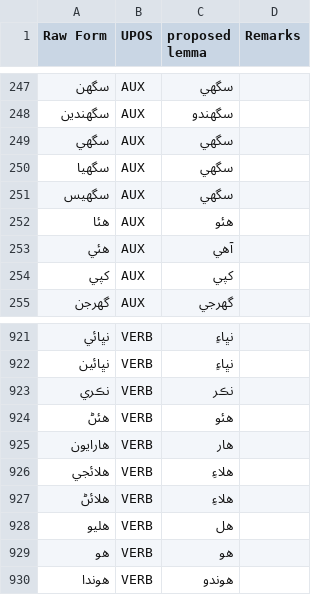
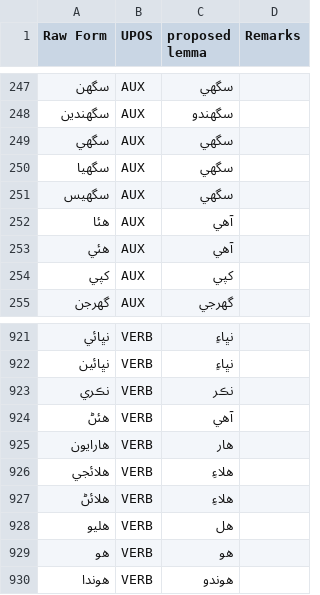
Before and after one commit to UniversalDependencies/UD_Sindhi-Isra, a TSV file: not-to-release/lemmas/updated_md_lemmas.tsv, drawn as a sheet; only a part is shown, gaps mark what is left out.

Commit message:
Update a bunch more lemmas, this time for past tense to-be

```diff
--- a/not-to-release/lemmas/updated_md_lemmas.tsv
+++ b/not-to-release/lemmas/updated_md_lemmas.tsv
@@ -251,3 +251,3 @@ Raw Form	UPOS	proposed lemma	Remarks
 سگھيس	AUX	سگھي	
-هئا	AUX	هئو	
+هئا	AUX	آهي
 هئي	AUX	آهي
@@ -923,3 +923,3 @@ Raw Form	UPOS	proposed lemma	Remarks
 نڪري	VERB	نڪر	
-هئڻ	VERB	هئو	
+هئڻ	VERB	آهي
 هارايون	VERB	هار	
```
Also changed, not shown: not-to-release/lemmas/predicted_lemmas_b2_corrected.tsv, 27 other files.
